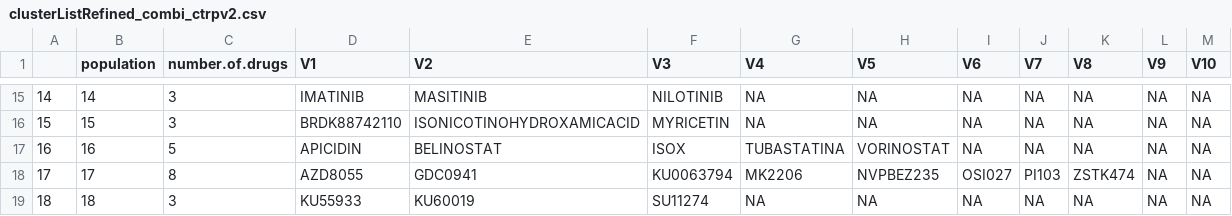
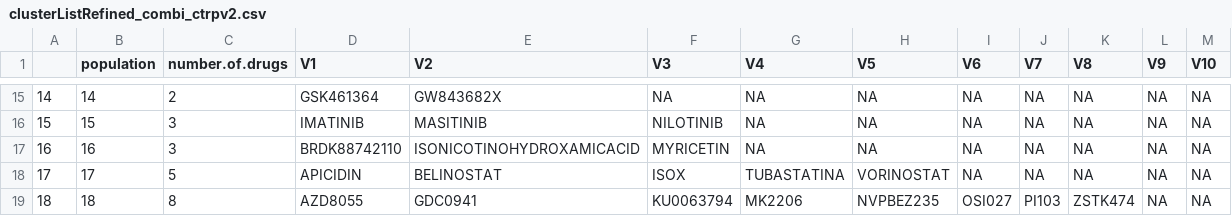
Before and after one commit to bhklab/DNF, a CSV file: Output/clusterListRefined_combi_ctrpv2.csv, drawn as a sheet; only a part is shown, gaps mark what is left out; the diff covers the shown part only; the diff names each change by its address in the sheet, - before the commit and + after, or states it on an @@ line.

```diff
--- a/Output/clusterListRefined_combi_ctrpv2.csv
+++ b/Output/clusterListRefined_combi_ctrpv2.csv
-C15 (number.of.drugs): 3
+C15 (number.of.drugs): 2
-D15 (V1): IMATINIB
+D15 (V1): GSK461364
-E15 (V2): MASITINIB
+E15 (V2): GW843682X
-F15 (V3): NILOTINIB
+F15 (V3): NA
-D16 (V1): BRDK88742110
+D16 (V1): IMATINIB
-E16 (V2): ISONICOTINOHYDROXAMICACID
+E16 (V2): MASITINIB
-F16 (V3): MYRICETIN
+F16 (V3): NILOTINIB
-C17 (number.of.drugs): 5
+C17 (number.of.drugs): 3
-D17 (V1): APICIDIN
+D17 (V1): BRDK88742110
-E17 (V2): BELINOSTAT
+E17 (V2): ISONICOTINOHYDROXAMICACID
-F17 (V3): ISOX
+F17 (V3): MYRICETIN
-G17 (V4): TUBASTATINA
+G17 (V4): NA
-H17 (V5): VORINOSTAT
+H17 (V5): NA
-C18 (number.of.drugs): 8
+C18 (number.of.drugs): 5
-D18 (V1): AZD8055
+D18 (V1): APICIDIN
-E18 (V2): GDC0941
+E18 (V2): BELINOSTAT
-F18 (V3): KU0063794
+F18 (V3): ISOX
-G18 (V4): MK2206
+G18 (V4): TUBASTATINA
-H18 (V5): NVPBEZ235
+H18 (V5): VORINOSTAT
-I18 (V6): OSI027
+I18 (V6): NA
-J18 (V7): PI103
+J18 (V7): NA
-K18 (V8): ZSTK474
+K18 (V8): NA
-C19 (number.of.drugs): 3
+C19 (number.of.drugs): 8
-D19 (V1): KU55933
+D19 (V1): AZD8055
-E19 (V2): KU60019
+E19 (V2): GDC0941
-F19 (V3): SU11274
+F19 (V3): KU0063794
-G19 (V4): NA
+G19 (V4): MK2206
-H19 (V5): NA
+H19 (V5): NVPBEZ235
-I19 (V6): NA
+I19 (V6): OSI027
-J19 (V7): NA
+J19 (V7): PI103
-K19 (V8): NA
+K19 (V8): ZSTK474
```
Also changed, not shown: 1 added row, 1 removed row, 69 edited cells and row numbers in column A elsewhere in this file, Output/clusterListRefined_combi_nci60.csv, Output/communities_combi_ctrpv2.csv, 10 other files.
